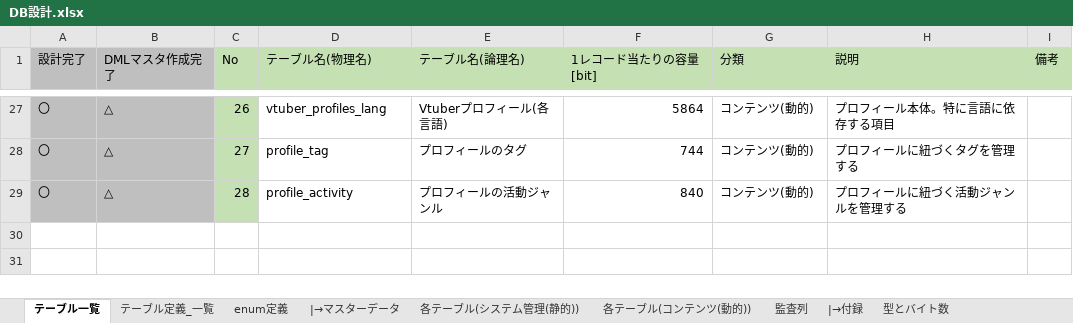
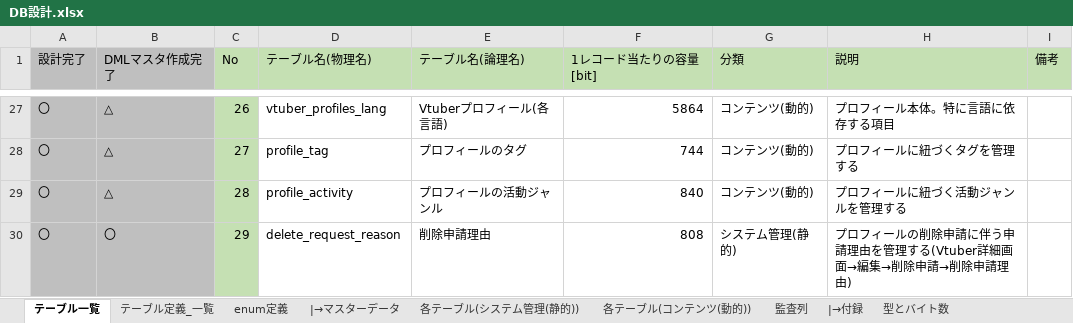
Before and after one commit to Soranoana/VtuberMeikan, an Excel workbook: .design/DB/DB設計.xlsx, sheet テーブル一覧, drawn as a sheet; only a part is shown, gaps mark what is left out; values as stored, in another font and other column widths than the file's, no borders; the diff names each change by its address in the sheet, - before the commit and + after, or states it on an @@ line.

Commit message:
削除申請理由テーブルを追加

```diff
--- a/.design/DB/DB設計.xlsx (sheet テーブル一覧)
+++ b/.design/DB/DB設計.xlsx (sheet テーブル一覧)
+row 30: 〇 | 〇 | 29 | delete_request_reason | 削除申請理由 | 808 | システム管理(静的) | プロフィールの削除申請に伴う申請理由を管理する(Vtuber詳細画面→編集→削除申請→削除申請理由)
```
Also changed, not shown: sheet テーブル定義_一覧, sheet 各テーブル(システム管理(静的)), formulas that keep their value, hidden cells, charts or pictures.
